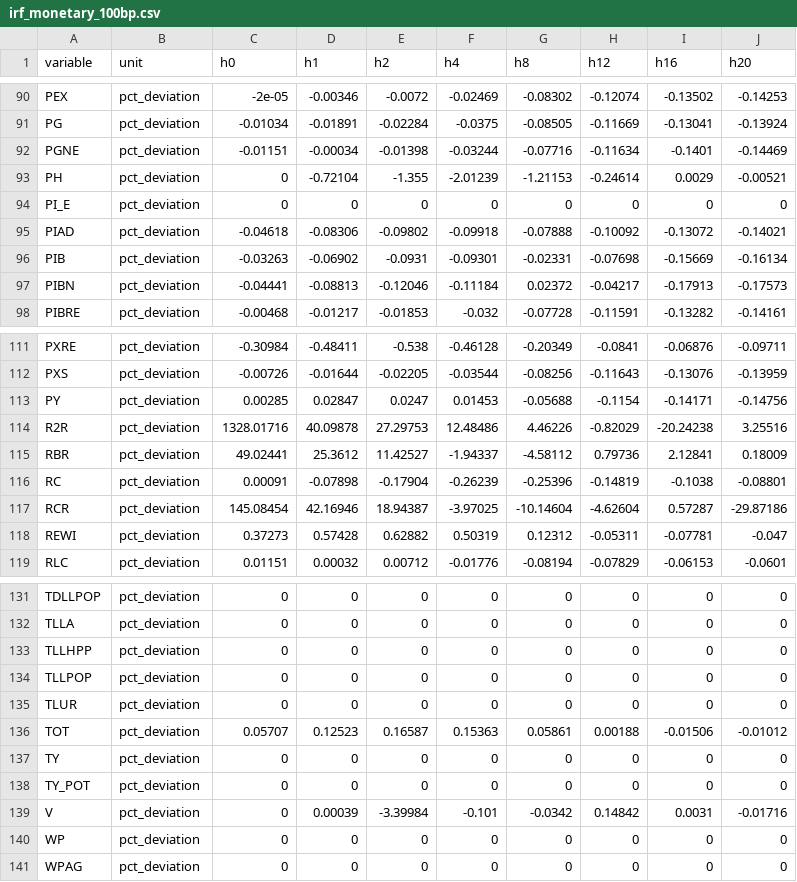
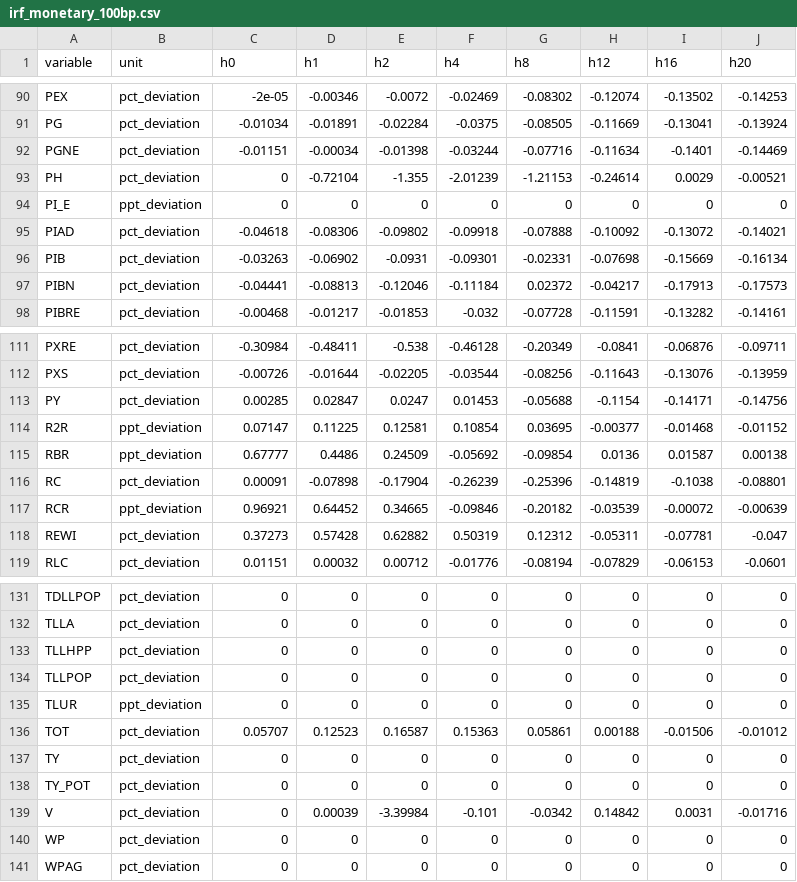
Before and after one commit to DavidAStephan/bimets, a CSV file: results/irfs/irf_monetary_100bp.csv, drawn as a sheet; only a part is shown, gaps mark what is left out; the diff covers the shown part only.

```diff
--- a/results/irfs/irf_monetary_100bp.csv
+++ b/results/irfs/irf_monetary_100bp.csv
@@ -93,3 +93,3 @@
 "PH","pct_deviation",0,-0.72104,-1.355,-2.01239,-1.21153,-0.24614,0.0029,-0.00521
-"PI_E","pct_deviation",0,0,0,0,0,0,0,0
+"PI_E","ppt_deviation",0,0,0,0,0,0,0,0
 "PIAD","pct_deviation",-0.04618,-0.08306,-0.09802,-0.09918,-0.07888,-0.10092,-0.13072,-0.14021
@@ -113,6 +113,6 @@
 "PY","pct_deviation",0.00285,0.02847,0.0247,0.01453,-0.05688,-0.1154,-0.14171,-0.14756
-"R2R","pct_deviation",1328.01716,40.09878,27.29753,12.48486,4.46226,-0.82029,-20.24238,3.25516
-"RBR","pct_deviation",49.02441,25.3612,11.42527,-1.94337,-4.58112,0.79736,2.12841,0.18009
+"R2R","ppt_deviation",0.07147,0.11225,0.12581,0.10854,0.03695,-0.00377,-0.01468,-0.01152
+"RBR","ppt_deviation",0.67777,0.4486,0.24509,-0.05692,-0.09854,0.0136,0.01587,0.00138
 "RC","pct_deviation",0.00091,-0.07898,-0.17904,-0.26239,-0.25396,-0.14819,-0.1038,-0.08801
-"RCR","pct_deviation",145.08454,42.16946,18.94387,-3.97025,-10.14604,-4.62604,0.57287,-29.87186
+"RCR","ppt_deviation",0.96921,0.64452,0.34665,-0.09846,-0.20182,-0.03539,-0.00072,-0.00639
 "REWI","pct_deviation",0.37273,0.57428,0.62882,0.50319,0.12312,-0.05311,-0.07781,-0.047
@@ -134,3 +134,3 @@
 "TLLPOP","pct_deviation",0,0,0,0,0,0,0,0
-"TLUR","pct_deviation",0,0,0,0,0,0,0,0
+"TLUR","ppt_deviation",0,0,0,0,0,0,0,0
 "TOT","pct_deviation",0.05707,0.12523,0.16587,0.15363,0.05861,0.00188,-0.01506,-0.01012
```
Also changed, not shown: 85 edited cells elsewhere in this file, results/irfs/irf_commodity_10pc.csv, results/irfs/irf_govcons_1pc.csv, 5 other files.
